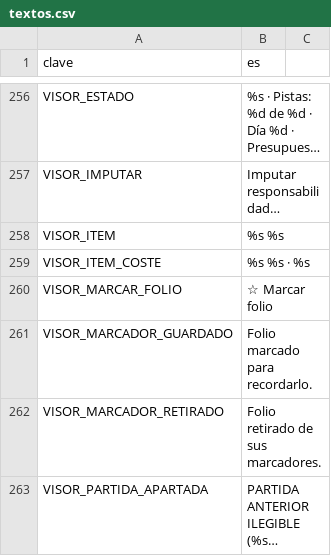
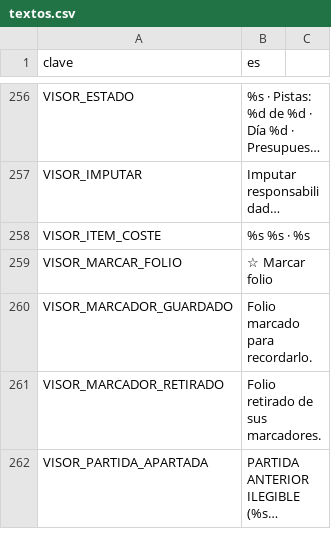
Before and after one commit to EspacioKoop/expediente-legado, a CSV file: godot/datos/textos.csv, drawn as a sheet; only a part is shown, gaps mark what is left out; long unchanged cells end in …; the diff names each change by its address in the sheet, - before the commit and + after, or states it on an @@ line.

Commit message:
fix(i18n): retirar clave obsoleta del visor (#286)

```diff
--- a/godot/datos/textos.csv
+++ b/godot/datos/textos.csv
-row 258: VISOR_ITEM | %s %s
```
